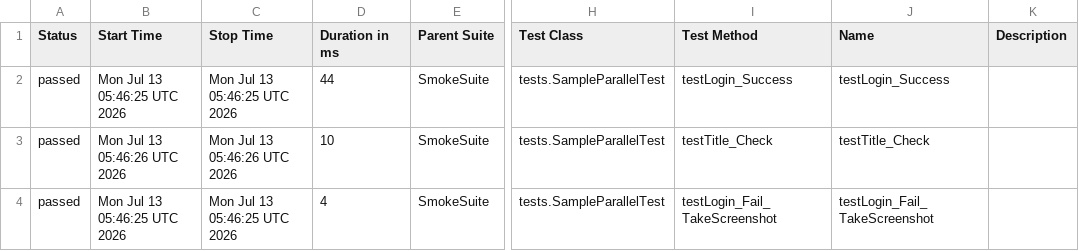
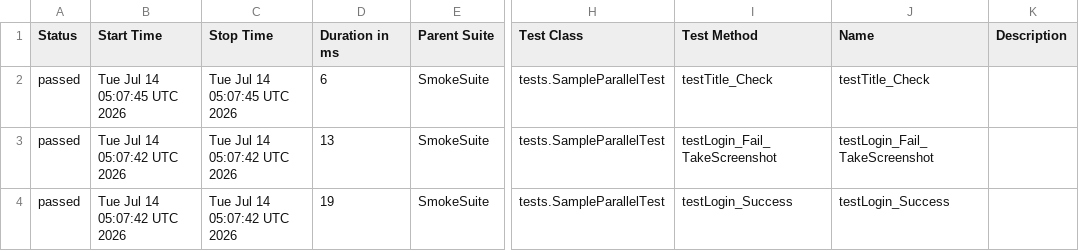
Before and after one commit to phuonghoang123456/lab11THEEND, a CSV file: data/suites.csv, drawn as a sheet; only a part is shown, gaps mark what is left out; the diff names each change by its address in the sheet, - before the commit and + after, or states it on an @@ line.

```diff
--- a/data/suites.csv
+++ b/data/suites.csv
-B2 (Start Time): Mon Jul 13 05:46:25 UTC 2026
+B2 (Start Time): Tue Jul 14 05:07:45 UTC 2026
-C2 (Stop Time): Mon Jul 13 05:46:25 UTC 2026
+C2 (Stop Time): Tue Jul 14 05:07:45 UTC 2026
-D2 (Duration in ms): 44
+D2 (Duration in ms): 6
-I2 (Test Method): testLogin_Success
+I2 (Test Method): testTitle_Check
-J2 (Name): testLogin_Success
+J2 (Name): testTitle_Check
-B3 (Start Time): Mon Jul 13 05:46:26 UTC 2026
+B3 (Start Time): Tue Jul 14 05:07:42 UTC 2026
-C3 (Stop Time): Mon Jul 13 05:46:26 UTC 2026
+C3 (Stop Time): Tue Jul 14 05:07:42 UTC 2026
-D3 (Duration in ms): 10
+D3 (Duration in ms): 13
-I3 (Test Method): testTitle_Check
+I3 (Test Method): testLogin_Fail_TakeScreenshot
-J3 (Name): testTitle_Check
+J3 (Name): testLogin_Fail_TakeScreenshot
-B4 (Start Time): Mon Jul 13 05:46:25 UTC 2026
+B4 (Start Time): Tue Jul 14 05:07:42 UTC 2026
-C4 (Stop Time): Mon Jul 13 05:46:25 UTC 2026
+C4 (Stop Time): Tue Jul 14 05:07:42 UTC 2026
-D4 (Duration in ms): 4
+D4 (Duration in ms): 19
-I4 (Test Method): testLogin_Fail_TakeScreenshot
+I4 (Test Method): testLogin_Success
-J4 (Name): testLogin_Fail_TakeScreenshot
+J4 (Name): testLogin_Success
```
Also changed, not shown: 27 other files.
